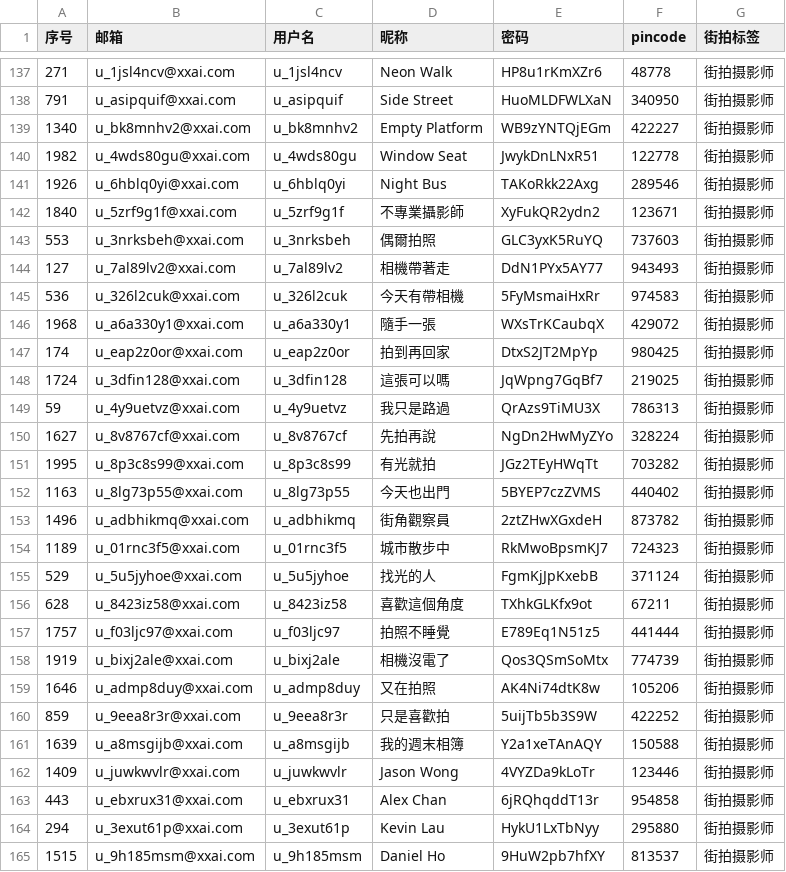
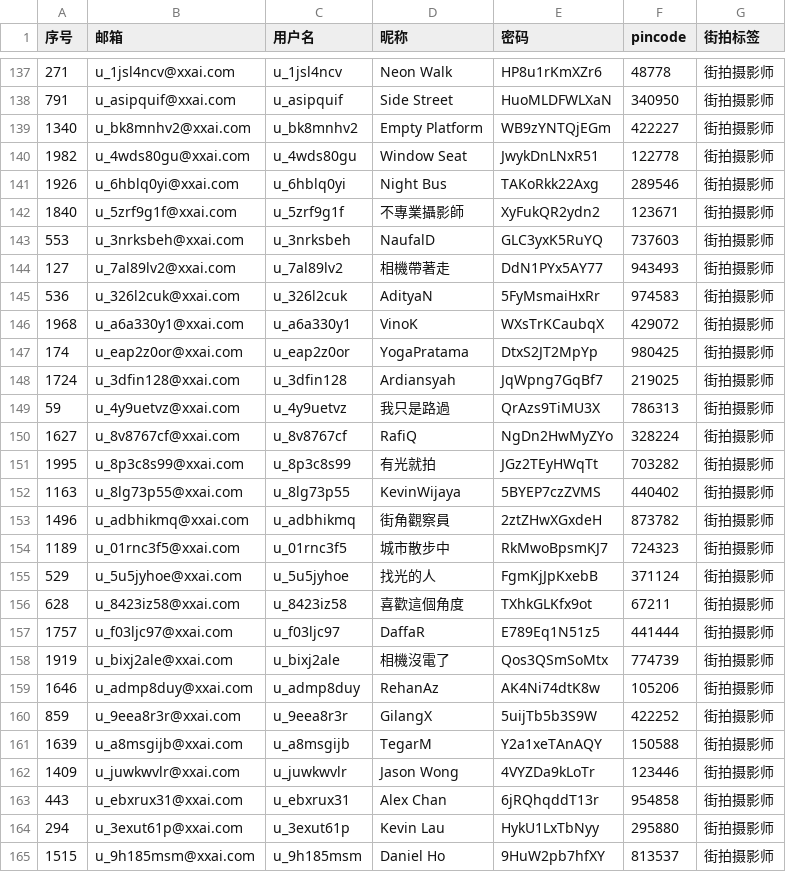
Before and after one commit to ZoranAop/APP_Negative-Security-Test, a CSV file: pre_企管用户_街拍摄影师.csv, drawn as a sheet; only a part is shown, gaps mark what is left out; the diff covers the shown part only.

Commit message:
chore: 更新街拍摄影师列表昵称为港式英文名（180 账号完整信息）

```diff
--- a/pre_企管用户_街拍摄影师.csv
+++ b/pre_企管用户_街拍摄影师.csv
@@ -142,12 +142,12 @@
 1840,u_5zrf9g1f@xxai.com,u_5zrf9g1f,不專業攝影師,XyFukQR2ydn2,123671,街拍摄影师
-553,u_3nrksbeh@xxai.com,u_3nrksbeh,偶爾拍照,GLC3yxK5RuYQ,737603,街拍摄影师
+553,u_3nrksbeh@xxai.com,u_3nrksbeh,NaufalD,GLC3yxK5RuYQ,737603,街拍摄影师
 127,u_7al89lv2@xxai.com,u_7al89lv2,相機帶著走,DdN1PYx5AY77,943493,街拍摄影师
-536,u_326l2cuk@xxai.com,u_326l2cuk,今天有帶相機,5FyMsmaiHxRr,974583,街拍摄影师
-1968,u_a6a330y1@xxai.com,u_a6a330y1,隨手一張,WXsTrKCaubqX,429072,街拍摄影师
-174,u_eap2z0or@xxai.com,u_eap2z0or,拍到再回家,DtxS2JT2MpYp,980425,街拍摄影师
-1724,u_3dfin128@xxai.com,u_3dfin128,這張可以嗎,JqWpng7GqBf7,219025,街拍摄影师
+536,u_326l2cuk@xxai.com,u_326l2cuk,AdityaN,5FyMsmaiHxRr,974583,街拍摄影师
+1968,u_a6a330y1@xxai.com,u_a6a330y1,VinoK,WXsTrKCaubqX,429072,街拍摄影师
+174,u_eap2z0or@xxai.com,u_eap2z0or,YogaPratama,DtxS2JT2MpYp,980425,街拍摄影师
+1724,u_3dfin128@xxai.com,u_3dfin128,Ardiansyah,JqWpng7GqBf7,219025,街拍摄影师
 59,u_4y9uetvz@xxai.com,u_4y9uetvz,我只是路過,QrAzs9TiMU3X,786313,街拍摄影师
-1627,u_8v8767cf@xxai.com,u_8v8767cf,先拍再說,NgDn2HwMyZYo,328224,街拍摄影师
+1627,u_8v8767cf@xxai.com,u_8v8767cf,RafiQ,NgDn2HwMyZYo,328224,街拍摄影师
 1995,u_8p3c8s99@xxai.com,u_8p3c8s99,有光就拍,JGz2TEyHWqTt,703282,街拍摄影师
-1163,u_8lg73p55@xxai.com,u_8lg73p55,今天也出門,5BYEP7czZVMS,440402,街拍摄影师
+1163,u_8lg73p55@xxai.com,u_8lg73p55,KevinWijaya,5BYEP7czZVMS,440402,街拍摄影师
 1496,u_adbhikmq@xxai.com,u_adbhikmq,街角觀察員,2ztZHwXGxdeH,873782,街拍摄影师
@@ -156,7 +156,7 @@
 628,u_8423iz58@xxai.com,u_8423iz58,喜歡這個角度,TXhkGLKfx9ot,67211,街拍摄影师
-1757,u_f03ljc97@xxai.com,u_f03ljc97,拍照不睡覺,E789Eq1N51z5,441444,街拍摄影师
+1757,u_f03ljc97@xxai.com,u_f03ljc97,DaffaR,E789Eq1N51z5,441444,街拍摄影师
 1919,u_bixj2ale@xxai.com,u_bixj2ale,相機沒電了,Qos3QSmSoMtx,774739,街拍摄影师
-1646,u_admp8duy@xxai.com,u_admp8duy,又在拍照,AK4Ni74dtK8w,105206,街拍摄影师
-859,u_9eea8r3r@xxai.com,u_9eea8r3r,只是喜歡拍,5uijTb5b3S9W,422252,街拍摄影师
-1639,u_a8msgijb@xxai.com,u_a8msgijb,我的週末相簿,Y2a1xeTAnAQY,150588,街拍摄影师
+1646,u_admp8duy@xxai.com,u_admp8duy,RehanAz,AK4Ni74dtK8w,105206,街拍摄影师
+859,u_9eea8r3r@xxai.com,u_9eea8r3r,GilangX,5uijTb5b3S9W,422252,街拍摄影师
+1639,u_a8msgijb@xxai.com,u_a8msgijb,TegarM,Y2a1xeTAnAQY,150588,街拍摄影师
 1409,u_juwkwvlr@xxai.com,u_juwkwvlr,Jason Wong,4VYZDa9kLoTr,123446,街拍摄影师
```
Also changed, not shown: 77 edited cells elsewhere in this file.
